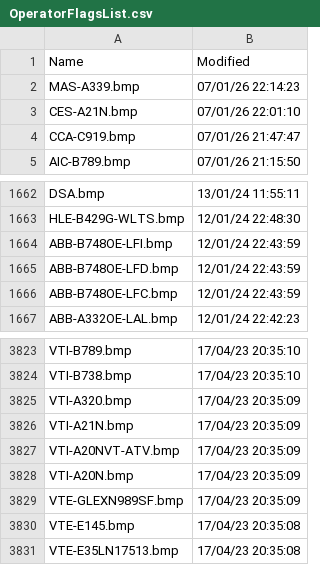
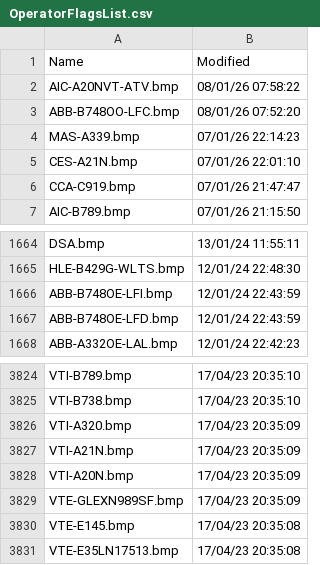
Before and after one commit to rikgale/VRSOperatorFlags, a CSV file: OperatorFlagsList.csv, drawn as a sheet; only a part is shown, gaps mark what is left out; removed rows and columns are numbered as before the commit, all else as after; the diff names each change by its address in the sheet, - before the commit and + after, or states it on an @@ line.

```diff
--- a/OperatorFlagsList.csv
+++ b/OperatorFlagsList.csv
+row 2: AIC-A20NVT-ATV.bmp | 08/01/26 07:58:22
+row 3: ABB-B748OO-LFC.bmp | 08/01/26 07:52:20
-row 1666: ABB-B748OE-LFC.bmp | 12/01/24 22:43:59
-row 3827: VTI-A20NVT-ATV.bmp | 17/04/23 20:35:09
```
Also changed, not shown: 1 other file.
